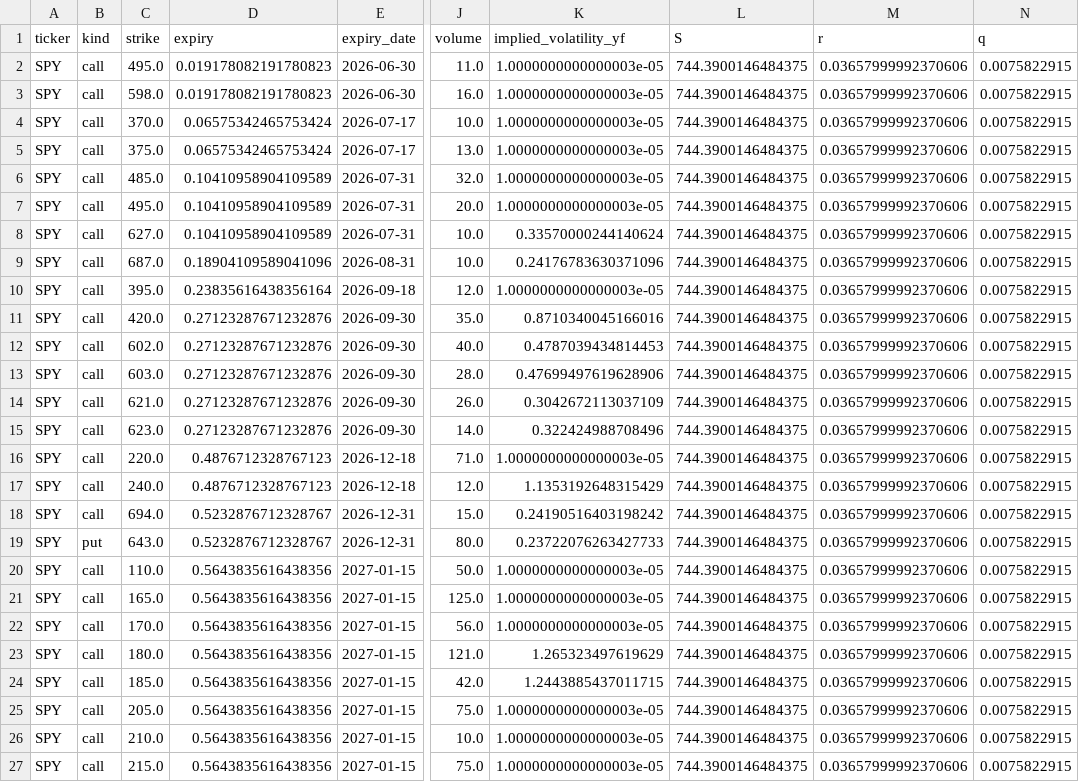
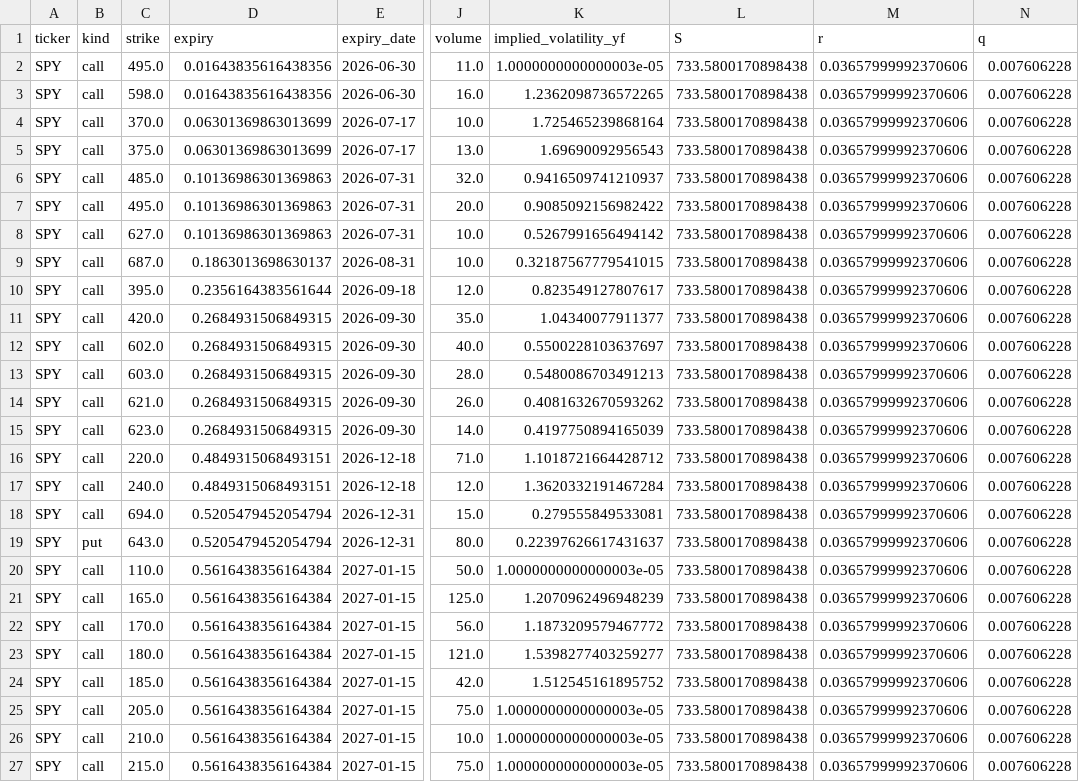
Before and after one commit to jaamesm/options-pricer, a CSV file: data/spy_chain.csv, drawn as a sheet; only a part is shown, gaps mark what is left out; the diff covers the shown part only; the diff names each change by its address in the sheet, - before the commit and + after, or states it on an @@ line.

```diff
--- a/data/spy_chain.csv
+++ b/data/spy_chain.csv
-D2:D3 (expiry): 0.019178082191780823
+D2:D3 (expiry): 0.01643835616438356
-L2:L27 (S): 744.3900146484375
+L2:L27 (S): 733.5800170898438
-N2:N27 (q): 0.0075822915
+N2:N27 (q): 0.007606228
-K3 (implied_volatility_yf): 1.0000000000000003e-05
+K3 (implied_volatility_yf): 1.2362098736572265
-D4:D5 (expiry): 0.06575342465753424
+D4:D5 (expiry): 0.06301369863013699
-K4 (implied_volatility_yf): 1.0000000000000003e-05
+K4 (implied_volatility_yf): 1.725465239868164
-K5 (implied_volatility_yf): 1.0000000000000003e-05
+K5 (implied_volatility_yf): 1.69690092956543
-D6:D8 (expiry): 0.10410958904109589
+D6:D8 (expiry): 0.10136986301369863
-K6 (implied_volatility_yf): 1.0000000000000003e-05
+K6 (implied_volatility_yf): 0.9416509741210937
-K7 (implied_volatility_yf): 1.0000000000000003e-05
+K7 (implied_volatility_yf): 0.9085092156982422
-K8 (implied_volatility_yf): 0.33570000244140624
+K8 (implied_volatility_yf): 0.5267991656494142
-D9 (expiry): 0.18904109589041096
+D9 (expiry): 0.1863013698630137
-K9 (implied_volatility_yf): 0.24176783630371096
+K9 (implied_volatility_yf): 0.32187567779541015
-D10 (expiry): 0.23835616438356164
+D10 (expiry): 0.2356164383561644
-K10 (implied_volatility_yf): 1.0000000000000003e-05
+K10 (implied_volatility_yf): 0.823549127807617
-D11:D15 (expiry): 0.27123287671232876
+D11:D15 (expiry): 0.2684931506849315
-K11 (implied_volatility_yf): 0.8710340045166016
+K11 (implied_volatility_yf): 1.04340077911377
-K12 (implied_volatility_yf): 0.4787039434814453
+K12 (implied_volatility_yf): 0.5500228103637697
-K13 (implied_volatility_yf): 0.47699497619628906
+K13 (implied_volatility_yf): 0.5480086703491213
-K14 (implied_volatility_yf): 0.3042672113037109
+K14 (implied_volatility_yf): 0.4081632670593262
-K15 (implied_volatility_yf): 0.322424988708496
+K15 (implied_volatility_yf): 0.4197750894165039
-D16:D17 (expiry): 0.4876712328767123
+D16:D17 (expiry): 0.4849315068493151
-K16 (implied_volatility_yf): 1.0000000000000003e-05
+K16 (implied_volatility_yf): 1.1018721664428712
-K17 (implied_volatility_yf): 1.1353192648315429
+K17 (implied_volatility_yf): 1.3620332191467284
-D18:D19 (expiry): 0.5232876712328767
+D18:D19 (expiry): 0.5205479452054794
-K18 (implied_volatility_yf): 0.24190516403198242
+K18 (implied_volatility_yf): 0.279555849533081
-K19 (implied_volatility_yf): 0.23722076263427733
+K19 (implied_volatility_yf): 0.22397626617431637
-D20:D27 (expiry): 0.5643835616438356
+D20:D27 (expiry): 0.5616438356164384
-K21 (implied_volatility_yf): 1.0000000000000003e-05
+K21 (implied_volatility_yf): 1.2070962496948239
-K22 (implied_volatility_yf): 1.0000000000000003e-05
+K22 (implied_volatility_yf): 1.1873209579467772
-K23 (implied_volatility_yf): 1.265323497619629
+K23 (implied_volatility_yf): 1.5398277403259277
-K24 (implied_volatility_yf): 1.2443885437011715
+K24 (implied_volatility_yf): 1.512545161895752
```
Also changed, not shown: 1 removed row and 80 edited cells elsewhere in this file, data/gld_chain.csv, data/gld_signals.csv, 14 other files.
